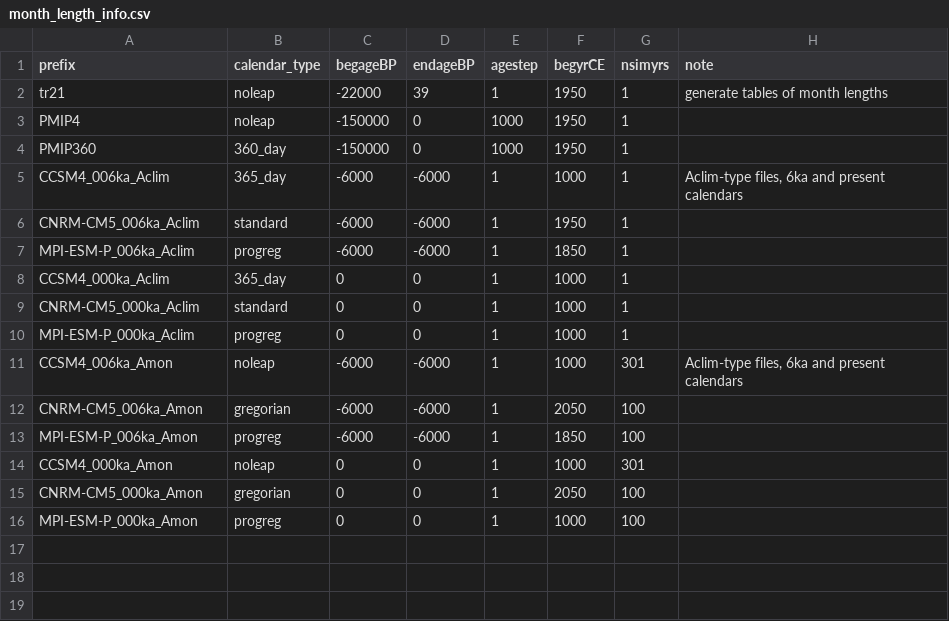
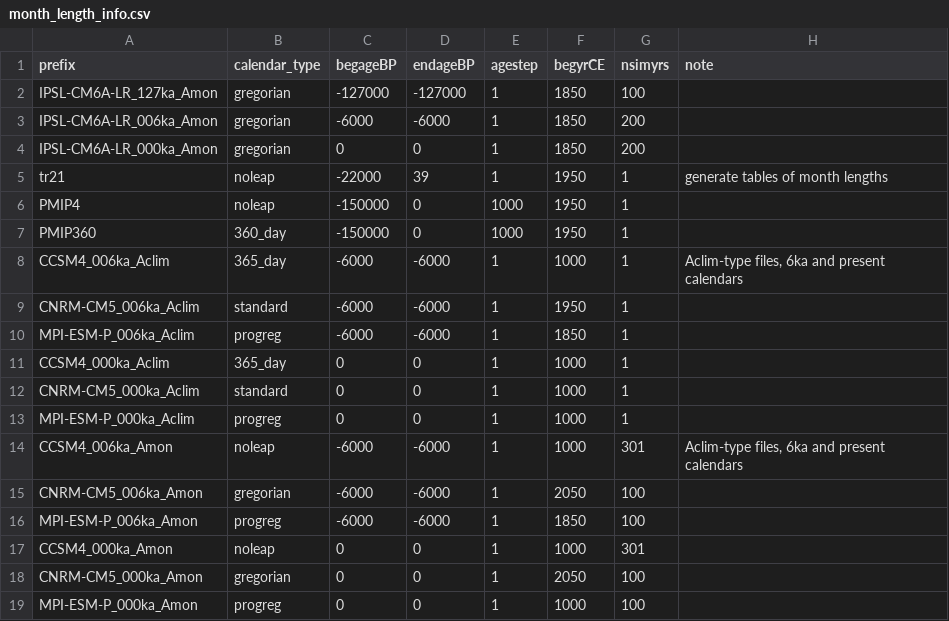
Before and after one commit to pjbartlein/PaleoCalAdjust, a CSV file: data/info_files/month_length_info.csv, drawn as a sheet.

Commit message:
fixed wrong values in IPSL-CM6A-LR entries

```diff
--- a/data/info_files/month_length_info.csv
+++ b/data/info_files/month_length_info.csv
@@ -1,2 +1,5 @@
 prefix,calendar_type,begageBP,endageBP,agestep,begyrCE,nsimyrs,note
+IPSL-CM6A-LR_127ka_Amon,gregorian,-127000,-127000,1,1850,100,
+IPSL-CM6A-LR_006ka_Amon,gregorian,-6000,-6000,1,1850,200,
+IPSL-CM6A-LR_000ka_Amon,gregorian,0,0,1,1850,200,
 tr21,noleap,-22000,39,1,1950,1,generate tables of month lengths
```
Also changed, not shown: data/info_files/cal_adj_info.csv.
